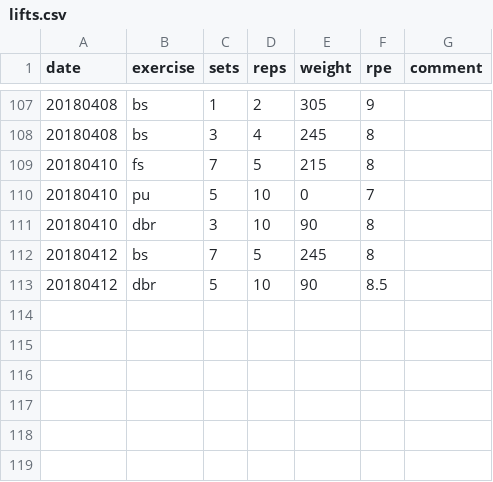
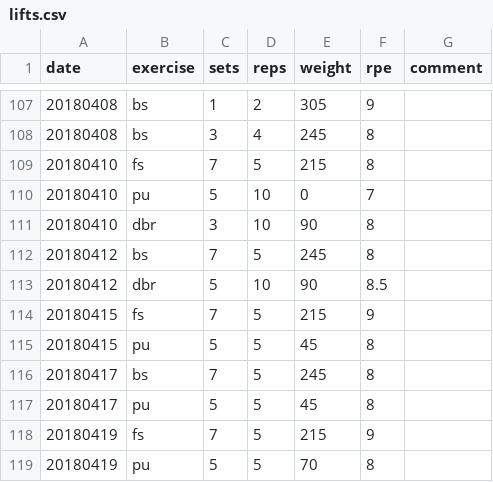
Before and after one commit to PalaceChan/Lifting, a CSV file: lifts.csv, drawn as a sheet; only a part is shown, gaps mark what is left out.

```diff
--- a/lifts.csv
+++ b/lifts.csv
@@ -113 +113,7 @@ date,exercise,sets,reps,weight,rpe,comment
 20180412,dbr,5,10,90,8.5,
+20180415,fs,7,5,215,9
+20180415,pu,5,5,45,8
+20180417,bs,7,5,245,8
+20180417,pu,5,5,45,8
+20180419,fs,7,5,215,9
+20180419,pu,5,5,70,8
```
Also changed, not shown: weight.csv.
